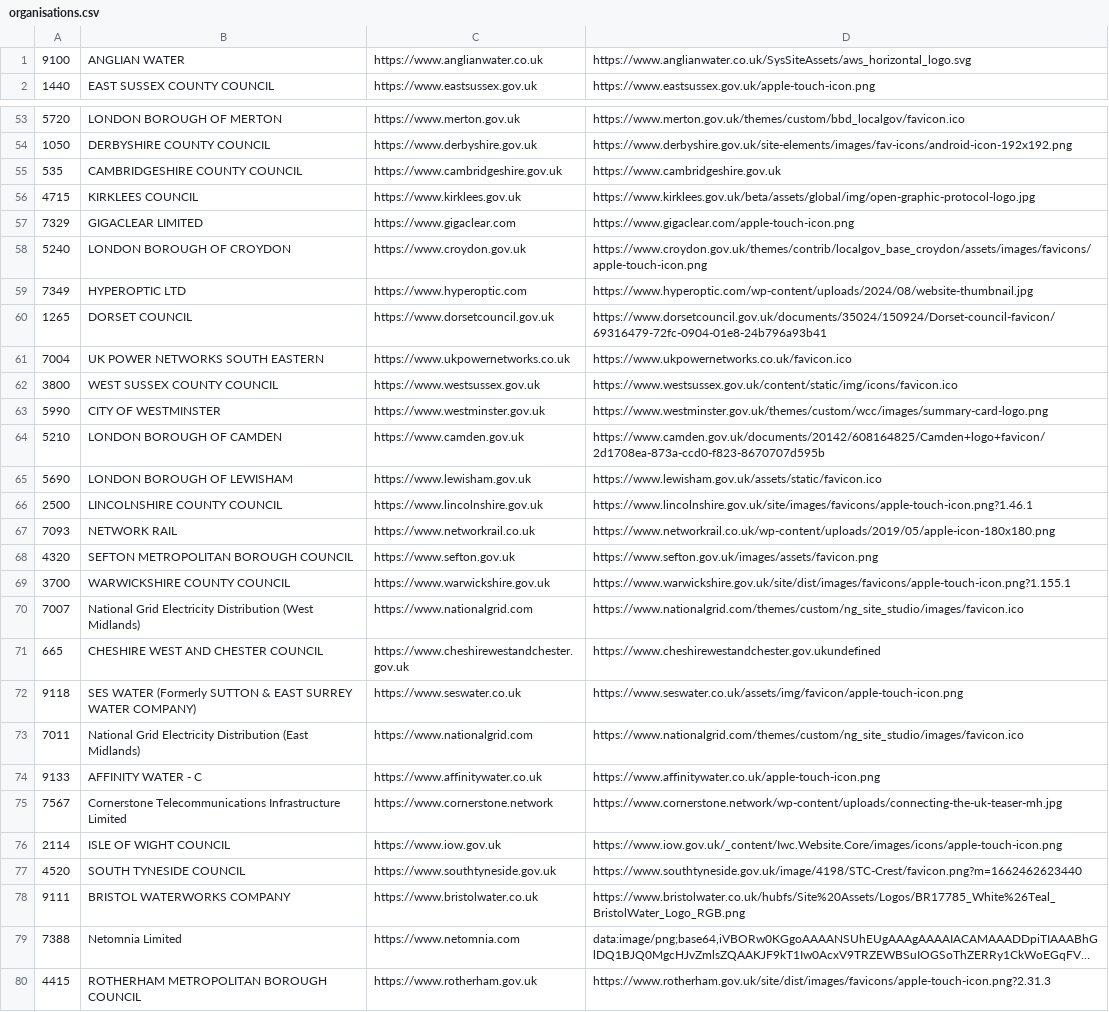
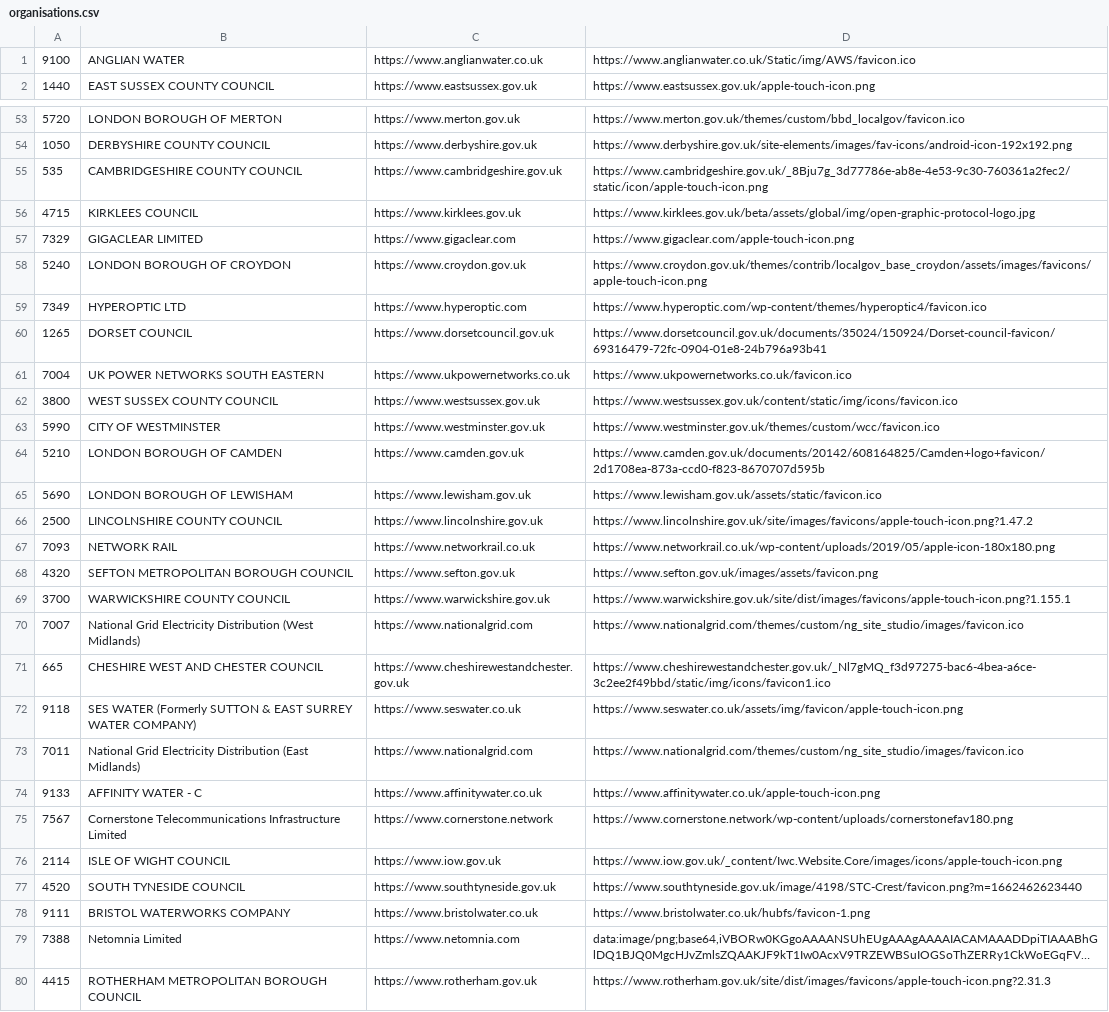
Before and after one commit to rm-hull/street-manager-relay, a CSV file: internal/promoter/organisations.csv, drawn as a sheet; only a part is shown, gaps mark what is left out; long unchanged cells end in …; the diff covers the shown part only; the diff names each change by its address in the sheet, - before the commit and + after, or states it on an @@ line.

Commit message:
Regenerate organisation icons (#25)

```diff
--- a/internal/promoter/organisations.csv
+++ b/internal/promoter/organisations.csv
-D1: https://www.anglianwater.co.uk/SysSiteAssets/aws_horizontal_logo.svg
+D1: https://www.anglianwater.co.uk/Static/img/AWS/favicon.ico
-D55: https://www.cambridgeshire.gov.uk
+D55: https://www.cambridgeshire.gov.uk/_8Bju7g_3d77786e-ab8e-4e53-9c30-760361a2fec2/static/icon/apple-touch-icon.png
-D59: https://www.hyperoptic.com/wp-content/uploads/2024/08/website-thumbnail.jpg
+D59: https://www.hyperoptic.com/wp-content/themes/hyperoptic4/favicon.ico
-D63: https://www.westminster.gov.uk/themes/custom/wcc/images/summary-card-logo.png
+D63: https://www.westminster.gov.uk/themes/custom/wcc/favicon.ico
-D66: https://www.lincolnshire.gov.uk/site/images/favicons/apple-touch-icon.png?1.46.1
+D66: https://www.lincolnshire.gov.uk/site/images/favicons/apple-touch-icon.png?1.47.2
-D71: https://www.cheshirewestandchester.gov.ukundefined
+D71: https://www.cheshirewestandchester.gov.uk/_Nl7gMQ_f3d97275-bac6-4bea-a6ce-3c2ee2f49bbd/static/img/icons/favicon1.ico
-D75: https://www.cornerstone.network/wp-content/uploads/connecting-the-uk-teaser-mh.jpg
+D75: https://www.cornerstone.network/wp-content/uploads/cornerstonefav180.png
-D78: https://www.bristolwater.co.uk/hubfs/Site%20Assets/Logos/BR17785_White%26Teal_BristolWater_Logo_RGB.png
+D78: https://www.bristolwater.co.uk/hubfs/favicon-1.png
```
Also changed, not shown: 35 edited cells elsewhere in this file, 1 other file.
